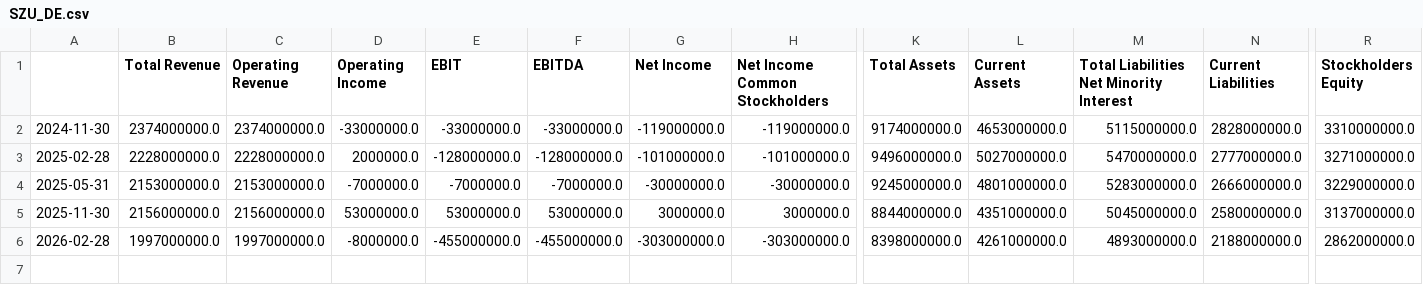
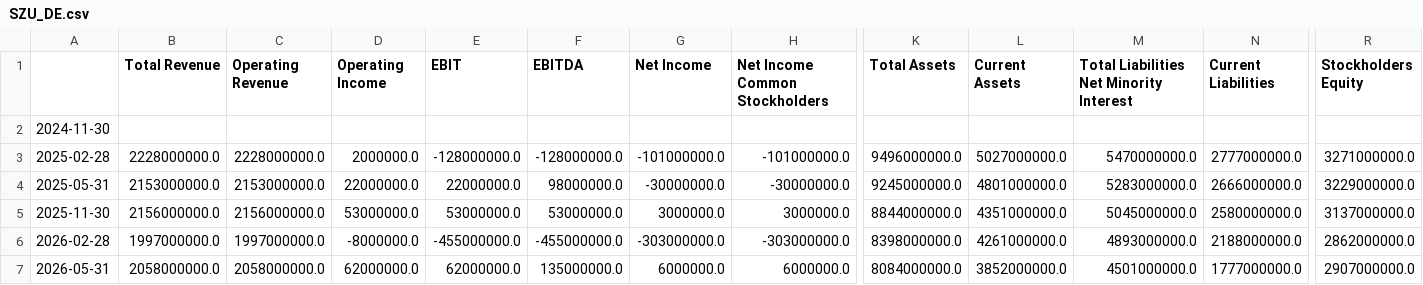
Before and after one commit to kleinnconrad/stock-predictor, a CSV file: data/raw/fundamentals/SZU_DE.csv, drawn as a sheet; only a part is shown, gaps mark what is left out; rows hold the shown columns only; the diff covers the shown part only; the diff names each change by its address in the sheet, - before the commit and + after, or states it on an @@ line.

```diff
--- a/data/raw/fundamentals/SZU_DE.csv
+++ b/data/raw/fundamentals/SZU_DE.csv
-B2 (Total Revenue): 2374000000.0
+B2 (Total Revenue): (empty)
-C2 (Operating Revenue): 2374000000.0
+C2 (Operating Revenue): (empty)
-D2 (Operating Income): -33000000.0
+D2 (Operating Income): (empty)
-E2 (EBIT): -33000000.0
+E2 (EBIT): (empty)
-F2 (EBITDA): -33000000.0
+F2 (EBITDA): (empty)
-G2 (Net Income): -119000000.0
+G2 (Net Income): (empty)
-H2 (Net Income Common Stockholders): -119000000.0
+H2 (Net Income Common Stockholders): (empty)
-K2 (Total Assets): 9174000000.0
+K2 (Total Assets): (empty)
-L2 (Current Assets): 4653000000.0
+L2 (Current Assets): (empty)
-M2: 5115000000.0
+M2: (empty)
-N2 (Current Liabilities): 2828000000.0
+N2 (Current Liabilities): (empty)
-R2 (Stockholders Equity): 3310000000.0
+R2 (Stockholders Equity): (empty)
-D4 (Operating Income): -7000000.0
+D4 (Operating Income): 22000000.0
-E4 (EBIT): -7000000.0
+E4 (EBIT): 22000000.0
-F4 (EBITDA): -7000000.0
+F4 (EBITDA): 98000000.0
+row 7: 2026-05-31 | 2058000000.0 | 2058000000.0 | 62000000.0 | 62000000.0 | 135000000.0 | 6000000.0 | 6000000.0 | 8084000000.0 | 3852000000.0 | 4501000000.0 | 1777000000.0 | 2907000000.0
```
Also changed, not shown: 6 edited cells elsewhere in this file, data/raw/fundamentals/HDD_DE.csv, data/raw/fundamentals/STO3_DE.csv, 4 other files.
